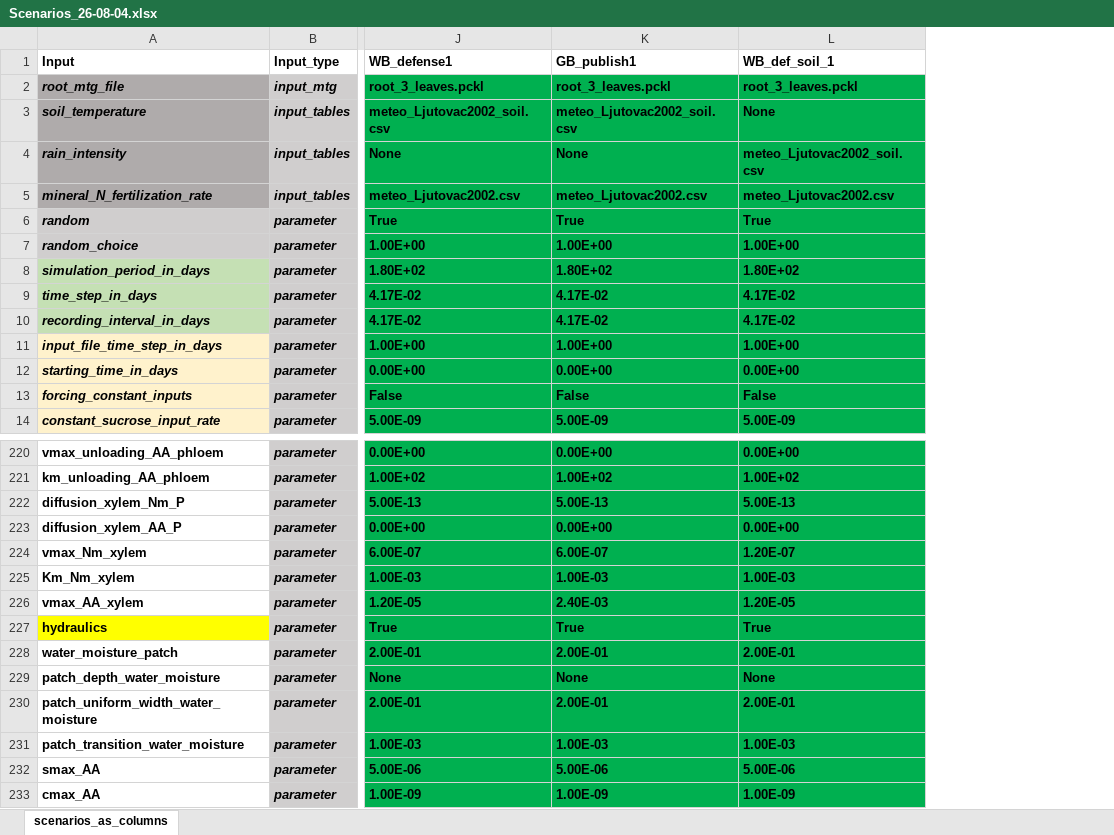
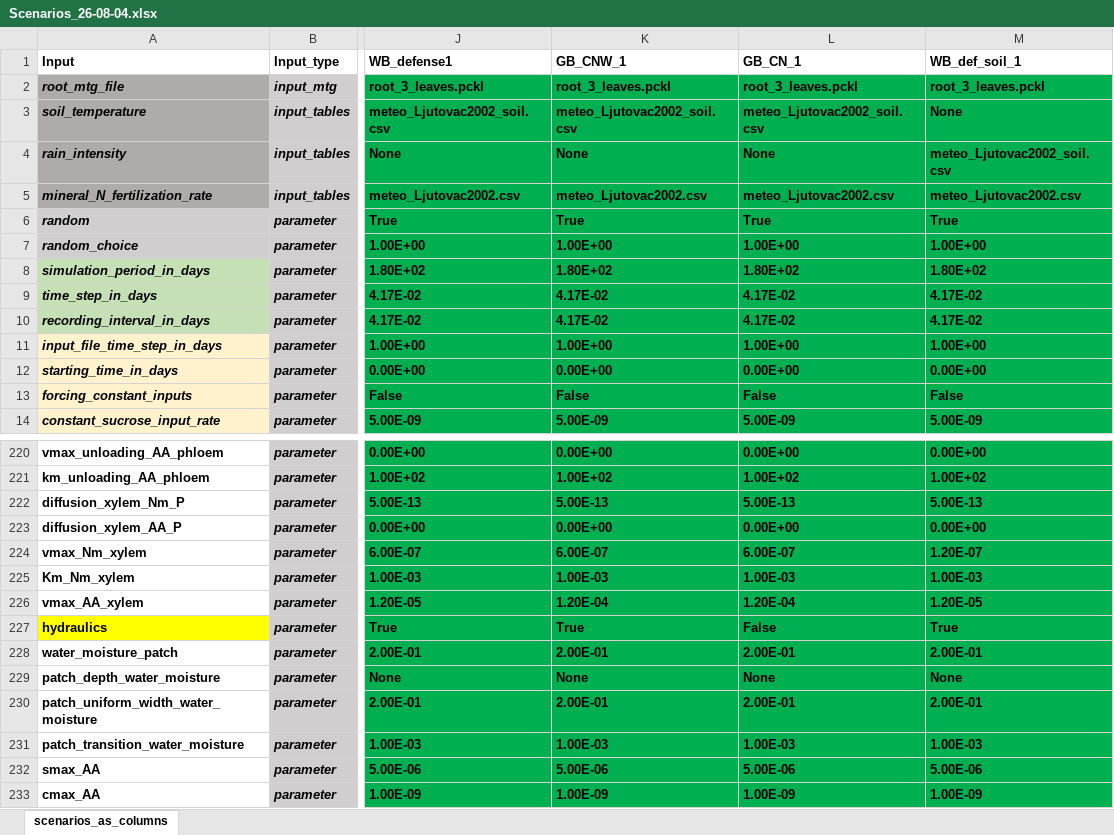
Before and after one commit to openalea/Grass-BRIDGES, an Excel workbook: simulations/hydro/inputs/Scenarios_26-08-04.xlsx, sheet scenarios_as_columns, drawn as a sheet; only a part is shown, gaps mark what is left out; values as stored, in another font and other column widths than the file's, no borders; conditional formats not drawn; the diff names each change by its address in the sheet, - before the commit and + after, or states it on an @@ line.

Commit message:
explicit scenario names

```diff
--- a/simulations/hydro/inputs/Scenarios_26-08-04.xlsx (sheet scenarios_as_columns)
+++ b/simulations/hydro/inputs/Scenarios_26-08-04.xlsx (sheet scenarios_as_columns)
+column L (GB_CN_1), rows 2-14: root_3_leaves.pckl | meteo_Ljutovac2002_soil.csv | None | meteo_Ljutovac2002.csv | True | 1.00E+00 | 1.80E+02 | 4.17E-02 | 4.17E-02 | 1.00E+00 | 0.00E+00 | False | 5.00E-09; rows 220-233: 0.00E+00 | 1.00E+02 | 5.00E-13 | 0.00E+00 | 6.00E-07 | 1.00E-03 | 1.20E-04 | False | 2.00E-01 | None | 2.00E-01 | 1.00E-03 | 5.00E-06 | 1.00E-09
-K1: GB_publish1
+K1: GB_CNW_1
-K226 (GB_CNW_1): 2.40E-03
+K226 (GB_CNW_1): 1.20E-04
```
Also changed, not shown: formulas that keep their value, 2 other files.
